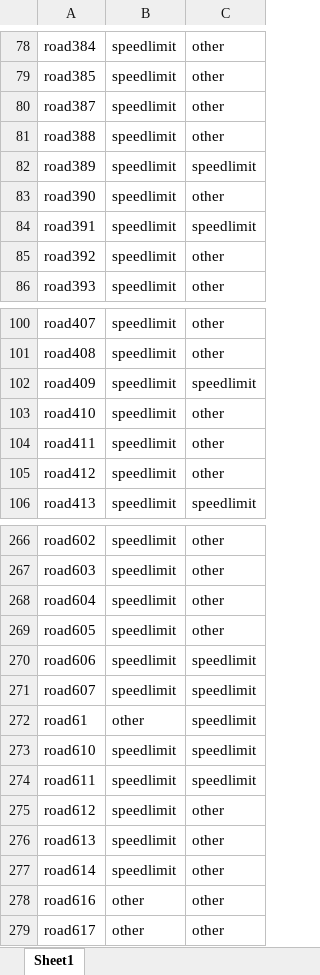
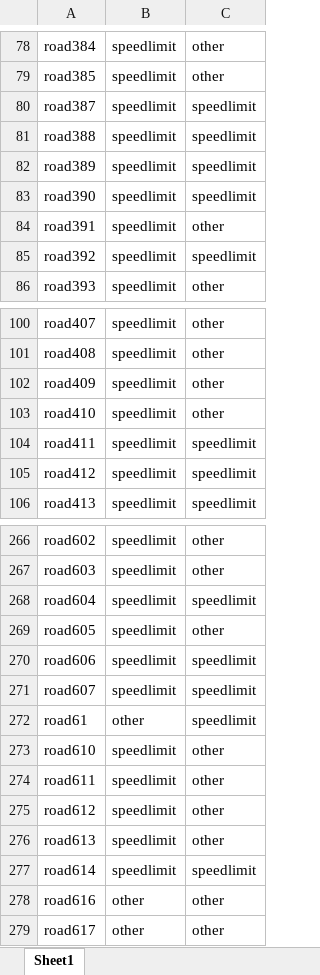
Before and after one commit to flaviacarvalhido/MEIC-VC, an Excel workbook: RoadSigns.xlsx, sheet Sheet1, drawn as a sheet; only a part is shown, gaps mark what is left out; values as stored, in another font and other column widths than the file's, no borders; the diff covers the shown part only; the diff names each change by its address in the sheet, - before the commit and + after, or states it on an @@ line.

```diff
--- a/RoadSigns.xlsx (sheet Sheet1)
+++ b/RoadSigns.xlsx (sheet Sheet1)
-C80:C81: other
+C80:C81: speedlimit
-C83: other
+C83: speedlimit
-C84: speedlimit
+C84: other
-C85: other
+C85: speedlimit
-C102: speedlimit
+C102: other
-C104:C105: other
+C104:C105: speedlimit
-C268: other
+C268: speedlimit
-C273:C274: speedlimit
+C273:C274: other
-C277: other
+C277: speedlimit
```
Also changed, not shown: 37 edited cells elsewhere in this sheet, 1 other file.
